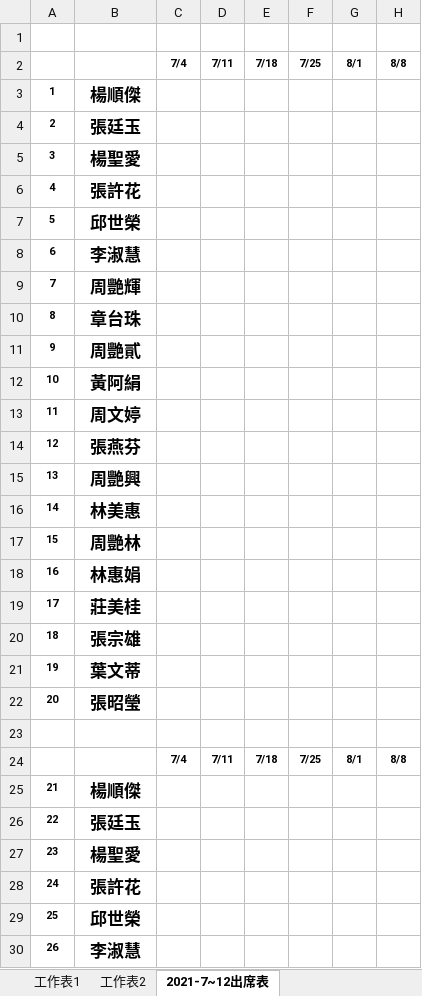
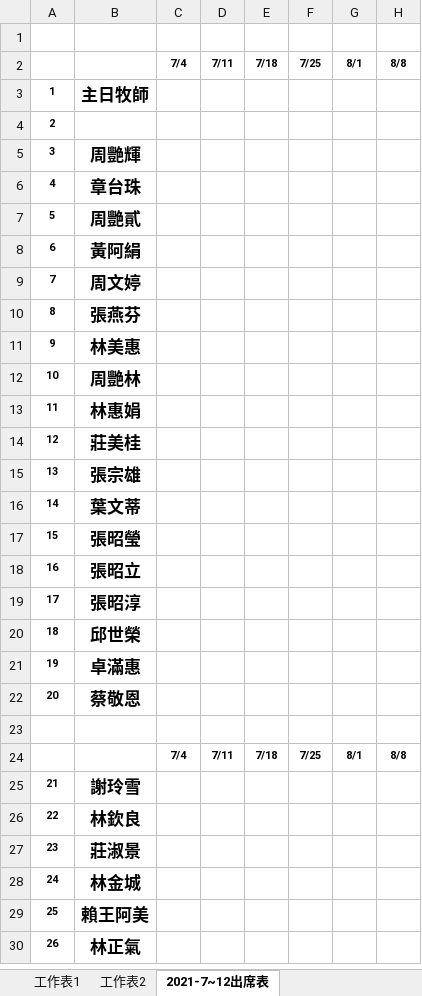
Before and after one commit to bark-train-dog/PCT_Sintai-Church, an Excel workbook: 2021年下半年度出席表.xlsx, sheet 2021-7~12出席表, drawn as a sheet; only a part is shown; values as stored, in another font and other column widths than the file's, no borders; the diff covers the shown part only; the diff names each change by its address in the sheet, - before the commit and + after, or states it on an @@ line.

Commit message:
06/27-12:14

```diff
--- a/2021年下半年度出席表.xlsx (sheet 2021-7~12出席表)
+++ b/2021年下半年度出席表.xlsx (sheet 2021-7~12出席表)
-B3: 楊順傑
+B3: 主日牧師
-B4: 張廷玉
+B4: (empty)
-B5: 楊聖愛
+B5: 周艷輝
-B6: 張許花
+B6: 章台珠
-B7: 邱世榮
+B7: 周艷貳
-B8: 李淑慧
+B8: 黃阿絹
-B9: 周艷輝
+B9: 周文婷
-B10: 章台珠
+B10: 張燕芬
-B11: 周艷貳
+B11: 林美惠
-B12: 黃阿絹
+B12: 周艷林
-B13: 周文婷
+B13: 林惠娟
-B14: 張燕芬
+B14: 莊美桂
-B15: 周艷興
+B15: 張宗雄
-B16: 林美惠
+B16: 葉文蒂
-B17: 周艷林
+B17: 張昭瑩
-B18: 林惠娟
+B18: 張昭立
-B19: 莊美桂
+B19: 張昭淳
-B20: 張宗雄
+B20: 邱世榮
-B21: 葉文蒂
+B21: 卓滿惠
-B22: 張昭瑩
+B22: 蔡敬恩
-B25: 楊順傑
+B25: 謝玲雪
-B26: 張廷玉
+B26: 林欽良
-B27: 楊聖愛
+B27: 莊淑景
-B28: 張許花
+B28: 林金城
-B29: 邱世榮
+B29: 賴王阿美
-B30: 李淑慧
+B30: 林正氣
```
Also changed, not shown: 154 edited cells and cell formats elsewhere in this sheet.
